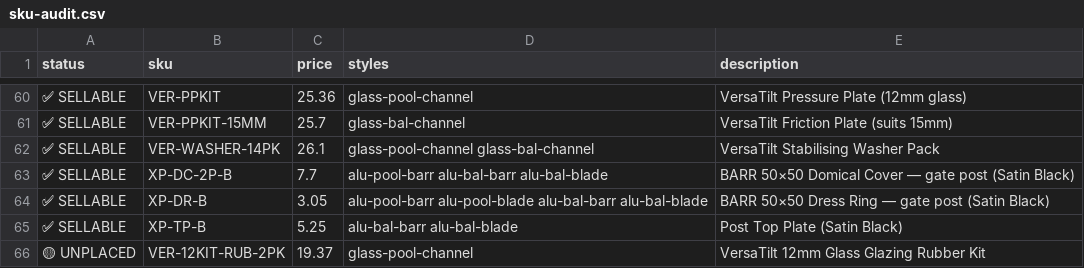
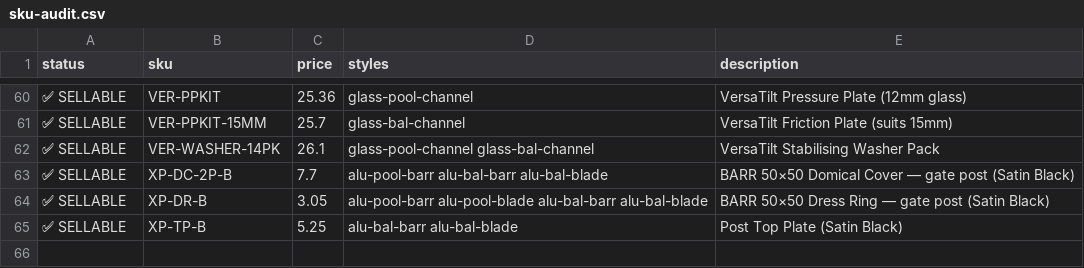
Before and after one commit to terrilljj/FenceLogic2, a CSV file: _reports/sku-audit.csv, drawn as a sheet; only a part is shown, gaps mark what is left out; the diff names each change by its address in the sheet, - before the commit and + after, or states it on an @@ line.

```diff
--- a/_reports/sku-audit.csv
+++ b/_reports/sku-audit.csv
-row 66: 🟡 UNPLACED | VER-12KIT-RUB-2PK | 19.37 | glass-pool-channel | VersaTilt 12mm Glass Glazing Rubber Kit
```
Also changed, not shown: 2 other files.
